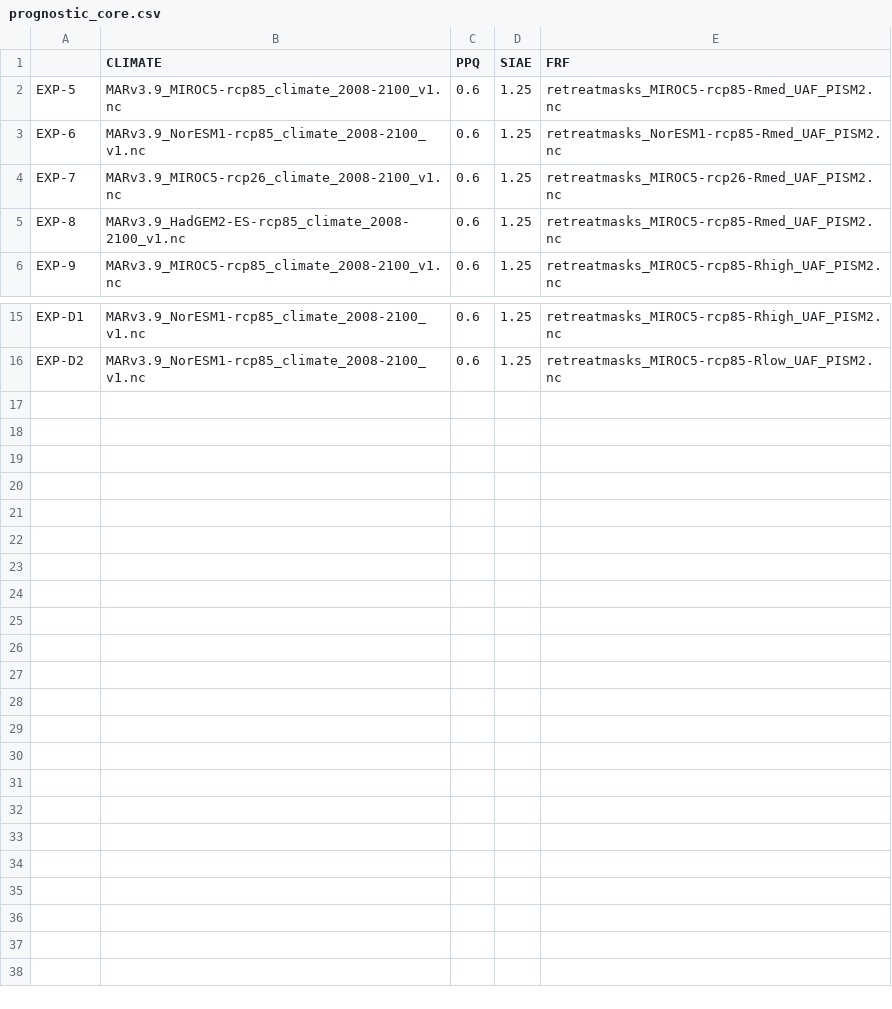
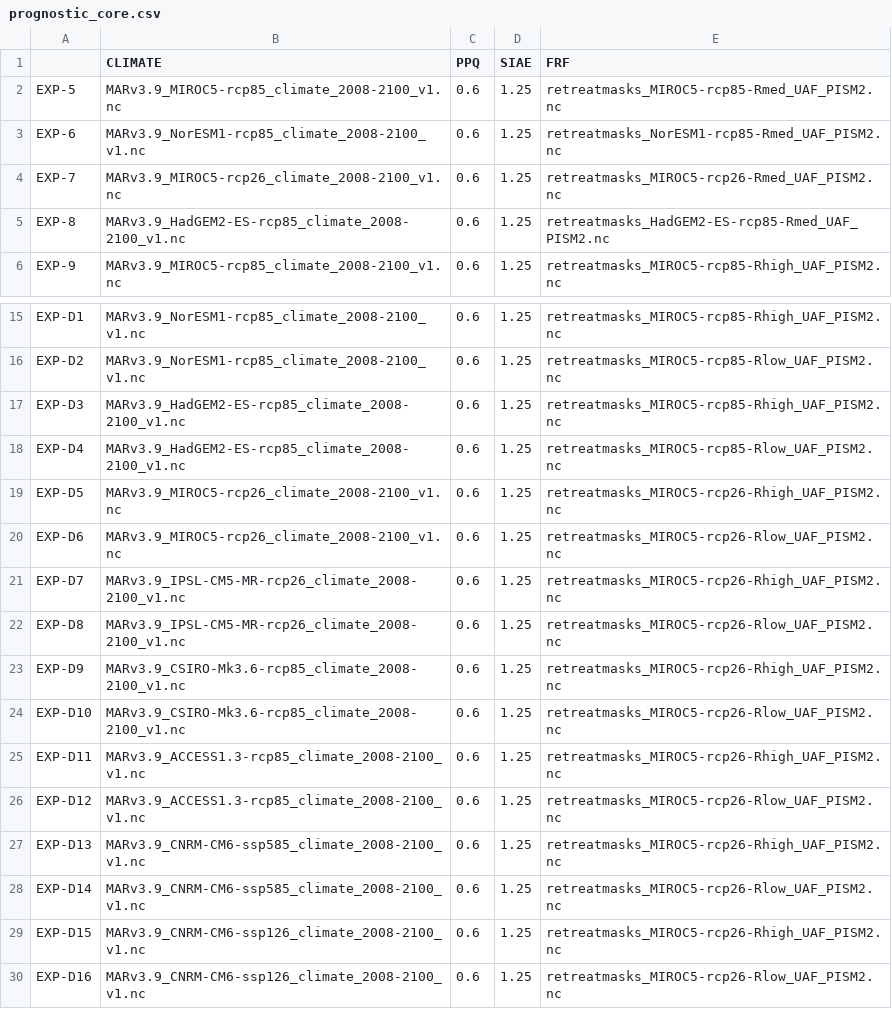
Before and after one commit to pism/pism-greenland, a CSV file: uncertainty_qunatification/prognostic_core.csv, drawn as a sheet; only a part is shown, gaps mark what is left out.

Commit message:
Fixed forced retreat exp 6 and 8

```diff
--- a/uncertainty_qunatification/prognostic_core.csv
+++ b/uncertainty_qunatification/prognostic_core.csv
@@ -4,3 +4,3 @@ EXP-6,MARv3.9_NorESM1-rcp85_climate_2008-2100_v1.nc,0.6,1.25,retreatmasks_NorESM
 EXP-7,MARv3.9_MIROC5-rcp26_climate_2008-2100_v1.nc,0.6,1.25,retreatmasks_MIROC5-rcp26-Rmed_UAF_PISM2.nc
-EXP-8,MARv3.9_HadGEM2-ES-rcp85_climate_2008-2100_v1.nc,0.6,1.25,retreatmasks_MIROC5-rcp85-Rmed_UAF_PISM2.nc
+EXP-8,MARv3.9_HadGEM2-ES-rcp85_climate_2008-2100_v1.nc,0.6,1.25,retreatmasks_HadGEM2-ES-rcp85-Rmed_UAF_PISM2.nc
 EXP-9,MARv3.9_MIROC5-rcp85_climate_2008-2100_v1.nc,0.6,1.25,retreatmasks_MIROC5-rcp85-Rhigh_UAF_PISM2.nc
@@ -16 +16,15 @@ EXP-D1,MARv3.9_NorESM1-rcp85_climate_2008-2100_v1.nc,0.6,1.25,retreatmasks_MIROC
 EXP-D2,MARv3.9_NorESM1-rcp85_climate_2008-2100_v1.nc,0.6,1.25,retreatmasks_MIROC5-rcp85-Rlow_UAF_PISM2.nc
+EXP-D3,MARv3.9_HadGEM2-ES-rcp85_climate_2008-2100_v1.nc,0.6,1.25,retreatmasks_MIROC5-rcp85-Rhigh_UAF_PISM2.nc
+EXP-D4,MARv3.9_HadGEM2-ES-rcp85_climate_2008-2100_v1.nc,0.6,1.25,retreatmasks_MIROC5-rcp85-Rlow_UAF_PISM2.nc
+EXP-D5,MARv3.9_MIROC5-rcp26_climate_2008-2100_v1.nc,0.6,1.25,retreatmasks_MIROC5-rcp26-Rhigh_UAF_PISM2.nc
+EXP-D6,MARv3.9_MIROC5-rcp26_climate_2008-2100_v1.nc,0.6,1.25,retreatmasks_MIROC5-rcp26-Rlow_UAF_PISM2.nc
+EXP-D7,MARv3.9_IPSL-CM5-MR-rcp26_climate_2008-2100_v1.nc,0.6,1.25,retreatmasks_MIROC5-rcp26-Rhigh_UAF_PISM2.nc
+EXP-D8,MARv3.9_IPSL-CM5-MR-rcp26_climate_2008-2100_v1.nc,0.6,1.25,retreatmasks_MIROC5-rcp26-Rlow_UAF_PISM2.nc
+EXP-D9,MARv3.9_CSIRO-Mk3.6-rcp85_climate_2008-2100_v1.nc,0.6,1.25,retreatmasks_MIROC5-rcp26-Rhigh_UAF_PISM2.nc
+EXP-D10,MARv3.9_CSIRO-Mk3.6-rcp85_climate_2008-2100_v1.nc,0.6,1.25,retreatmasks_MIROC5-rcp26-Rlow_UAF_PISM2.nc
+EXP-D11,MARv3.9_ACCESS1.3-rcp85_climate_2008-2100_v1.nc,0.6,1.25,retreatmasks_MIROC5-rcp26-Rhigh_UAF_PISM2.nc
+EXP-D12,MARv3.9_ACCESS1.3-rcp85_climate_2008-2100_v1.nc,0.6,1.25,retreatmasks_MIROC5-rcp26-Rlow_UAF_PISM2.nc
+EXP-D13,MARv3.9_CNRM-CM6-ssp585_climate_2008-2100_v1.nc,0.6,1.25,retreatmasks_MIROC5-rcp26-Rhigh_UAF_PISM2.nc
+EXP-D14,MARv3.9_CNRM-CM6-ssp585_climate_2008-2100_v1.nc,0.6,1.25,retreatmasks_MIROC5-rcp26-Rlow_UAF_PISM2.nc
+EXP-D15,MARv3.9_CNRM-CM6-ssp126_climate_2008-2100_v1.nc,0.6,1.25,retreatmasks_MIROC5-rcp26-Rhigh_UAF_PISM2.nc
+EXP-D16,MARv3.9_CNRM-CM6-ssp126_climate_2008-2100_v1.nc,0.6,1.25,retreatmasks_MIROC5-rcp26-Rlow_UAF_PISM2.nc
```
Also changed, not shown: 2 other files.
